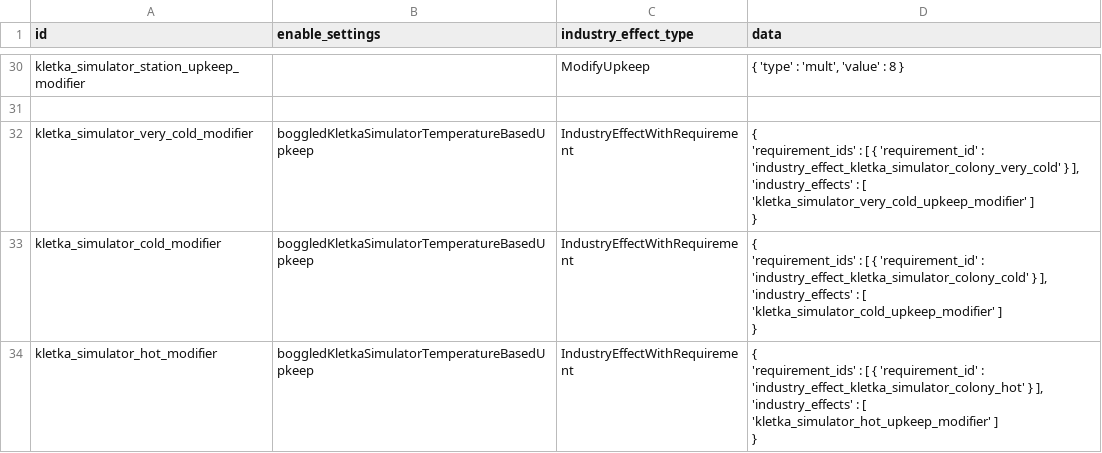
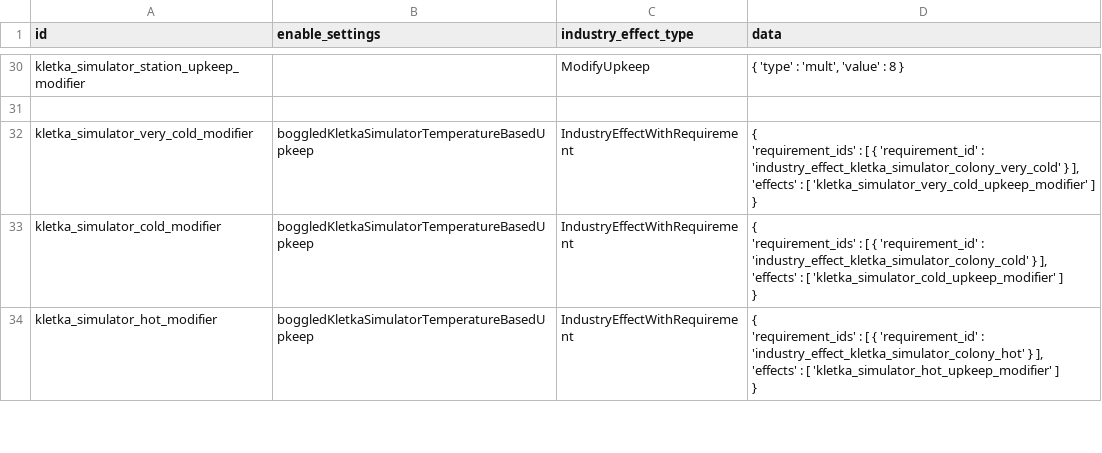
Before and after one commit to boggledstarsector/TASC, a CSV file: data/campaign/terraforming/industry_effects.csv, drawn as a sheet; only a part is shown, gaps mark what is left out; the diff covers the shown part only.

```diff
--- a/data/campaign/terraforming/industry_effects.csv
+++ b/data/campaign/terraforming/industry_effects.csv
@@ -42,13 +42,13 @@ kletka_simulator_station_upkeep_modifier,,ModifyUpkeep,"{ 'type' : 'mult', 'valu
 
-kletka_simulator_very_cold_modifier,boggledKletkaSimulatorTemperatureBasedUpkeep,IndustryEffectWithRequirement,"{
-	'requirement_ids' : [ { 'requirement_id' : 'industry_effect_kletka_simulator_colony_very_cold' } ],
-	'industry_effects' : [ 'kletka_simulator_very_cold_upkeep_modifier' ]
-}"
-kletka_simulator_cold_modifier,boggledKletkaSimulatorTemperatureBasedUpkeep,IndustryEffectWithRequirement,"{
-	'requirement_ids' : [ { 'requirement_id' : 'industry_effect_kletka_simulator_colony_cold' } ],
-	'industry_effects' : [ 'kletka_simulator_cold_upkeep_modifier' ]
-}"
-kletka_simulator_hot_modifier,boggledKletkaSimulatorTemperatureBasedUpkeep,IndustryEffectWithRequirement,"{
-	'requirement_ids' : [ { 'requirement_id' : 'industry_effect_kletka_simulator_colony_hot' } ],
-	'industry_effects' : [ 'kletka_simulator_hot_upkeep_modifier' ]
-}"
+kletka_simulator_very_cold_modifier,boggledKletkaSimulatorTemperatureBasedUpkeep,IndustryEffectWithRequirement,"{
+	'requirement_ids' : [ { 'requirement_id' : 'industry_effect_kletka_simulator_colony_very_cold' } ],
+	'effects' : [ 'kletka_simulator_very_cold_upkeep_modifier' ]
+}"
+kletka_simulator_cold_modifier,boggledKletkaSimulatorTemperatureBasedUpkeep,IndustryEffectWithRequirement,"{
+	'requirement_ids' : [ { 'requirement_id' : 'industry_effect_kletka_simulator_colony_cold' } ],
+	'effects' : [ 'kletka_simulator_cold_upkeep_modifier' ]
+}"
+kletka_simulator_hot_modifier,boggledKletkaSimulatorTemperatureBasedUpkeep,IndustryEffectWithRequirement,"{
+	'requirement_ids' : [ { 'requirement_id' : 'industry_effect_kletka_simulator_colony_hot' } ],
+	'effects' : [ 'kletka_simulator_hot_upkeep_modifier' ]
+}"
```
Also changed, not shown: 7 edited cells elsewhere in this file, data/campaign/terraforming/project_effects.csv, data/campaign/terraforming/terraforming_projects.csv, 9 other files.
